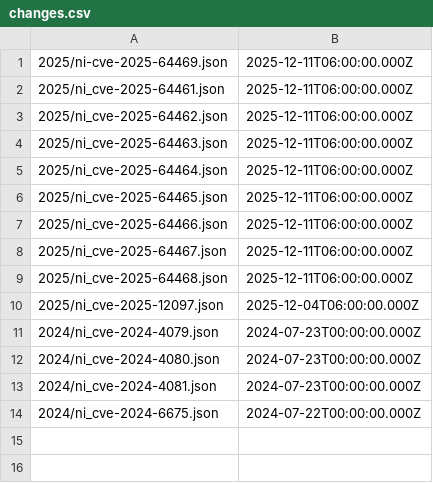
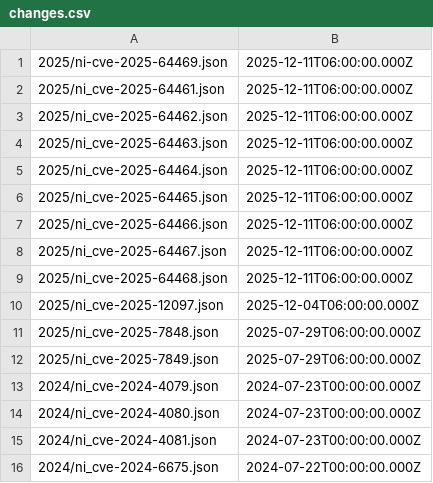
Before and after one commit to ni/product-security-center, a CSV file: csaf/advisories/changes.csv, drawn as a sheet; the diff names each change by its address in the sheet, - before the commit and + after, or states it on an @@ line.

```diff
--- a/csaf/advisories/changes.csv
+++ b/csaf/advisories/changes.csv
+row 11: 2025/ni_cve-2025-7848.json | 2025-07-29T06:00:00.000Z
+row 12: 2025/ni_cve-2025-7849.json | 2025-07-29T06:00:00.000Z
```
Also changed, not shown: 11 other files.
